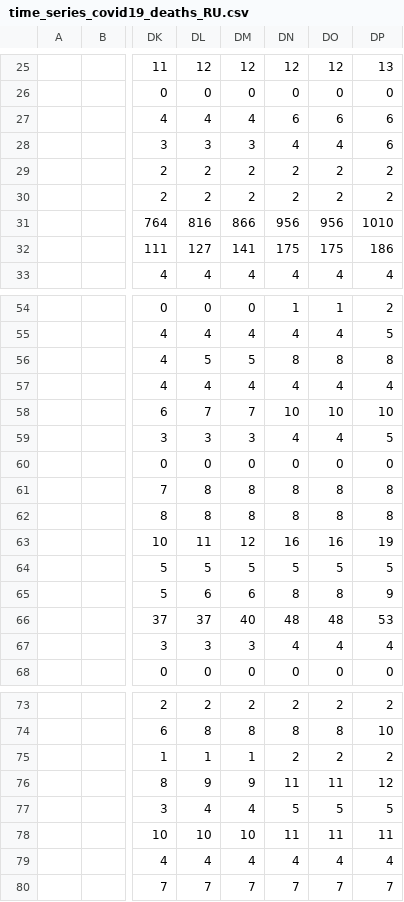
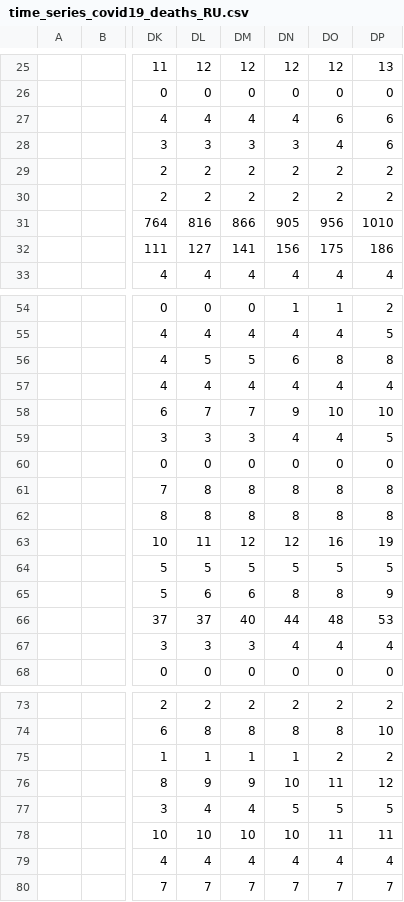
Before and after one commit to arrroh/COVID-19_plus_Russia, a CSV file: csse_covid_19_data/csse_covid_19_time_series/time_series_covid19_deaths_RU.csv, drawn as a sheet; only a part is shown, gaps mark what is left out; the diff covers the shown part only; the diff names each change by its address in the sheet, - before the commit and + after, or states it on an @@ line.

```diff
--- a/csse_covid_19_data/csse_covid_19_time_series/time_series_covid19_deaths_RU.csv
+++ b/csse_covid_19_data/csse_covid_19_time_series/time_series_covid19_deaths_RU.csv
-DN27: 6
+DN27: 4
-DN28: 4
+DN28: 3
-DN31: 956
+DN31: 905
-DN32: 175
+DN32: 156
-DN56: 8
+DN56: 6
-DN58: 10
+DN58: 9
-DN63: 16
+DN63: 12
-DN66: 48
+DN66: 44
-DN75: 2
+DN75: 1
-DN76: 11
+DN76: 10
-DN78: 11
+DN78: 10
```
Also changed, not shown: 6 edited cells elsewhere in this file, csse_covid_19_data/csse_covid_19_daily_reports/05-07-2020.csv, csse_covid_19_data/csse_covid_19_time_series/time_series_covid19_confirmed_RU.csv.
